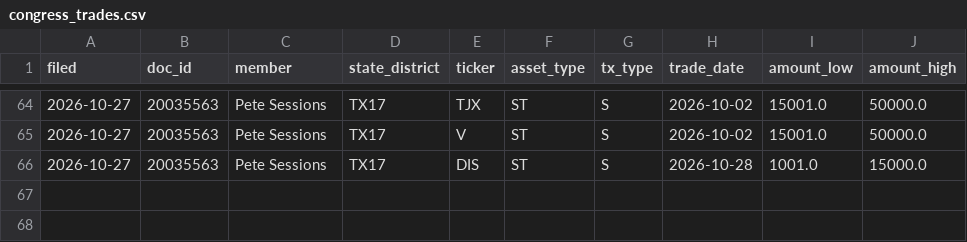
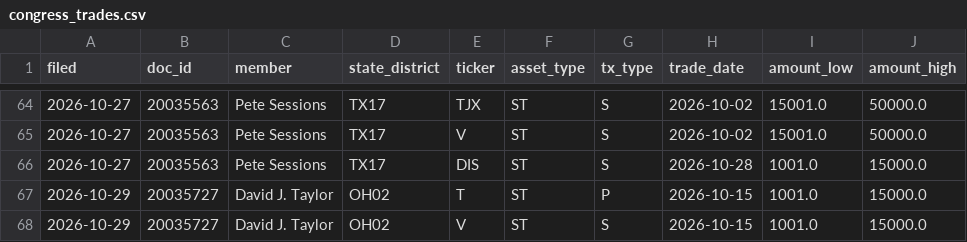
Before and after one commit to landoneanderson-creator/trading-dashboard, a CSV file: data/congress_trades.csv, drawn as a sheet; only a part is shown, gaps mark what is left out; the diff names each change by its address in the sheet, - before the commit and + after, or states it on an @@ line.

```diff
--- a/data/congress_trades.csv
+++ b/data/congress_trades.csv
+row 67: 2026-10-29 | 20035727 | David J. Taylor | OH02 | T | ST | P | 2026-10-15 | 1001.0 | 15000.0
+row 68: 2026-10-29 | 20035727 | David J. Taylor | OH02 | V | ST | S | 2026-10-15 | 1001.0 | 15000.0
```
Also changed, not shown: 3 other files.
